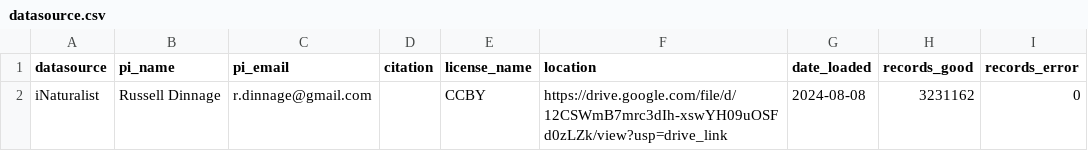
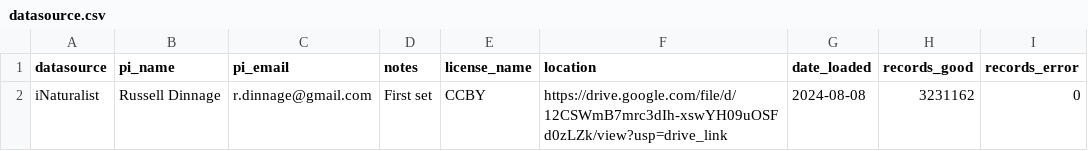
Before and after one commit to Phenobase/phenobase_data, a CSV file: data/datasource.csv, drawn as a sheet.

Commit message:
Update datasource.csv

```diff
--- a/data/datasource.csv
+++ b/data/datasource.csv
@@ -1,2 +1,2 @@
-datasource,pi_name,pi_email,citation,license_name,location,date_loaded,records_good,records_error
-iNaturalist,Russell Dinnage,r.dinnage@gmail.com,,CCBY,https://drive.google.com/file/d/12CSWmB7mrc3dIh-xswYH09uOSFd0zLZk/view?usp=drive_link,2024-08-08,3231162,0
+datasource,pi_name,pi_email,notes,license_name,location,date_loaded,records_good,records_error
+iNaturalist,Russell Dinnage,r.dinnage@gmail.com,First set,CCBY,https://drive.google.com/file/d/12CSWmB7mrc3dIh-xswYH09uOSFd0zLZk/view?usp=drive_link,2024-08-08,3231162,0
```
